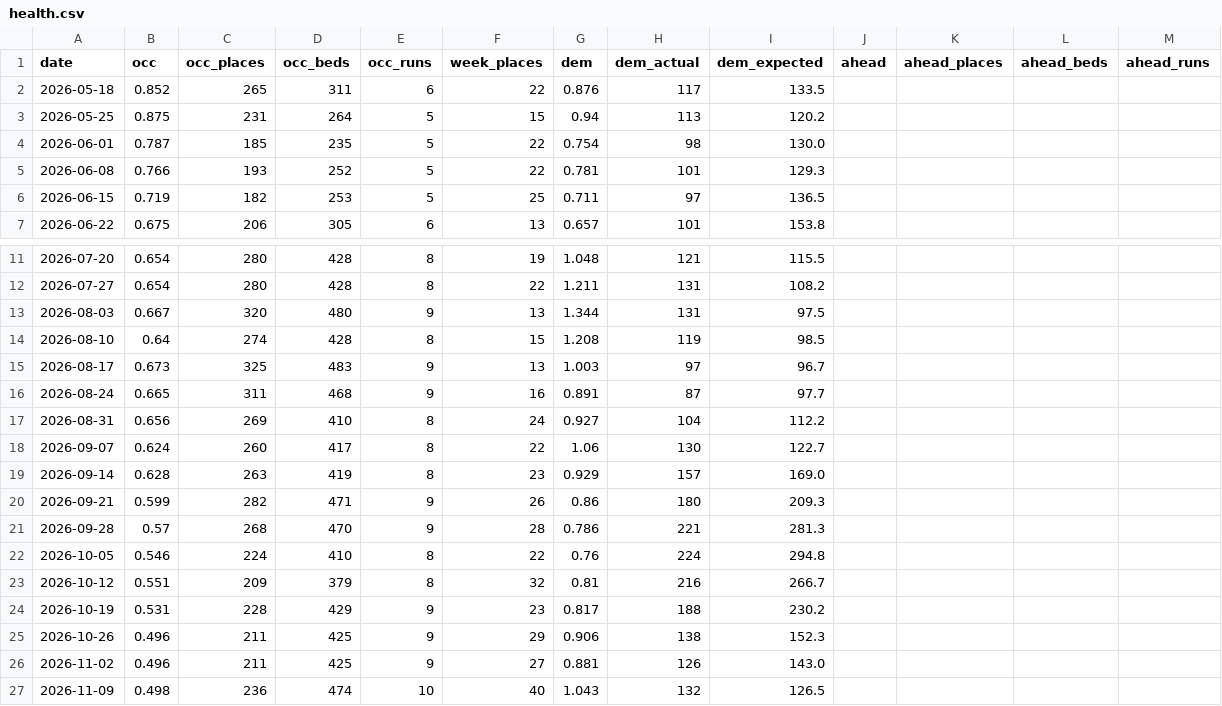
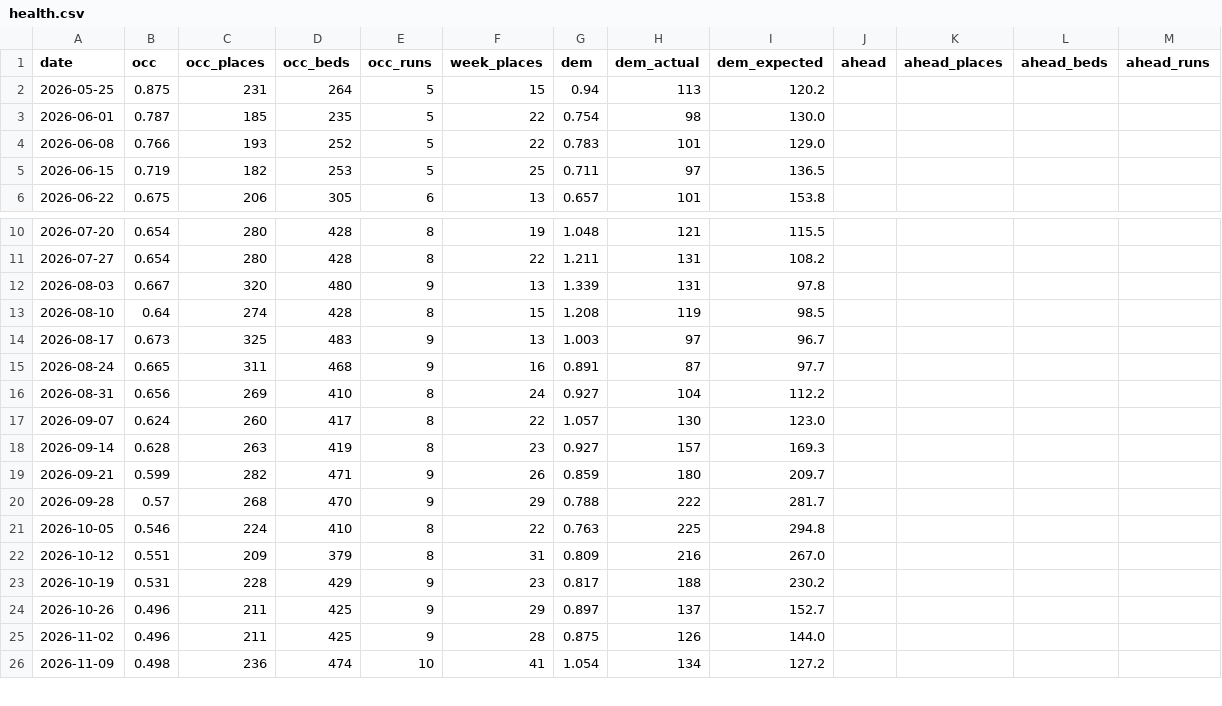
Before and after one commit to bodhimati/Bookings, a CSV file: health.csv, drawn as a sheet; only a part is shown, gaps mark what is left out; the diff covers the shown part only.

```diff
--- a/health.csv
+++ b/health.csv
@@ -1,6 +1,5 @@
 date,occ,occ_places,occ_beds,occ_runs,week_places,dem,dem_actual,dem_expected,ahead,ahead_places,ahead_beds,ahead_runs
-2026-05-18,0.852,265,311,6,22,0.876,117,133.5,,,,
 2026-05-25,0.875,231,264,5,15,0.94,113,120.2,,,,
 2026-06-01,0.787,185,235,5,22,0.754,98,130.0,,,,
-2026-06-08,0.766,193,252,5,22,0.781,101,129.3,,,,
+2026-06-08,0.766,193,252,5,22,0.783,101,129.0,,,,
 2026-06-15,0.719,182,253,5,25,0.711,97,136.5,,,,
@@ -12,3 +11,3 @@ date,occ,occ_places,occ_beds,occ_runs,week_places,dem,dem_actual,dem_expected,ah
 2026-07-27,0.654,280,428,8,22,1.211,131,108.2,,,,
-2026-08-03,0.667,320,480,9,13,1.344,131,97.5,,,,
+2026-08-03,0.667,320,480,9,13,1.339,131,97.8,,,,
 2026-08-10,0.64,274,428,8,15,1.208,119,98.5,,,,
@@ -17,11 +16,11 @@ date,occ,occ_places,occ_beds,occ_runs,week_places,dem,dem_actual,dem_expected,ah
 2026-08-31,0.656,269,410,8,24,0.927,104,112.2,,,,
-2026-09-07,0.624,260,417,8,22,1.06,130,122.7,,,,
-2026-09-14,0.628,263,419,8,23,0.929,157,169.0,,,,
-2026-09-21,0.599,282,471,9,26,0.86,180,209.3,,,,
-2026-09-28,0.57,268,470,9,28,0.786,221,281.3,,,,
-2026-10-05,0.546,224,410,8,22,0.76,224,294.8,,,,
-2026-10-12,0.551,209,379,8,32,0.81,216,266.7,,,,
+2026-09-07,0.624,260,417,8,22,1.057,130,123.0,,,,
+2026-09-14,0.628,263,419,8,23,0.927,157,169.3,,,,
+2026-09-21,0.599,282,471,9,26,0.859,180,209.7,,,,
+2026-09-28,0.57,268,470,9,29,0.788,222,281.7,,,,
+2026-10-05,0.546,224,410,8,22,0.763,225,294.8,,,,
+2026-10-12,0.551,209,379,8,31,0.809,216,267.0,,,,
 2026-10-19,0.531,228,429,9,23,0.817,188,230.2,,,,
-2026-10-26,0.496,211,425,9,29,0.906,138,152.3,,,,
-2026-11-02,0.496,211,425,9,27,0.881,126,143.0,,,,
-2026-11-09,0.498,236,474,10,40,1.043,132,126.5,,,,
+2026-10-26,0.496,211,425,9,29,0.897,137,152.7,,,,
+2026-11-02,0.496,211,425,9,28,0.875,126,144.0,,,,
+2026-11-09,0.498,236,474,10,41,1.054,134,127.2,,,,
```
Also changed, not shown: 1 added row and 8 edited cells elsewhere in this file, upcoming.csv, 2 other files.
